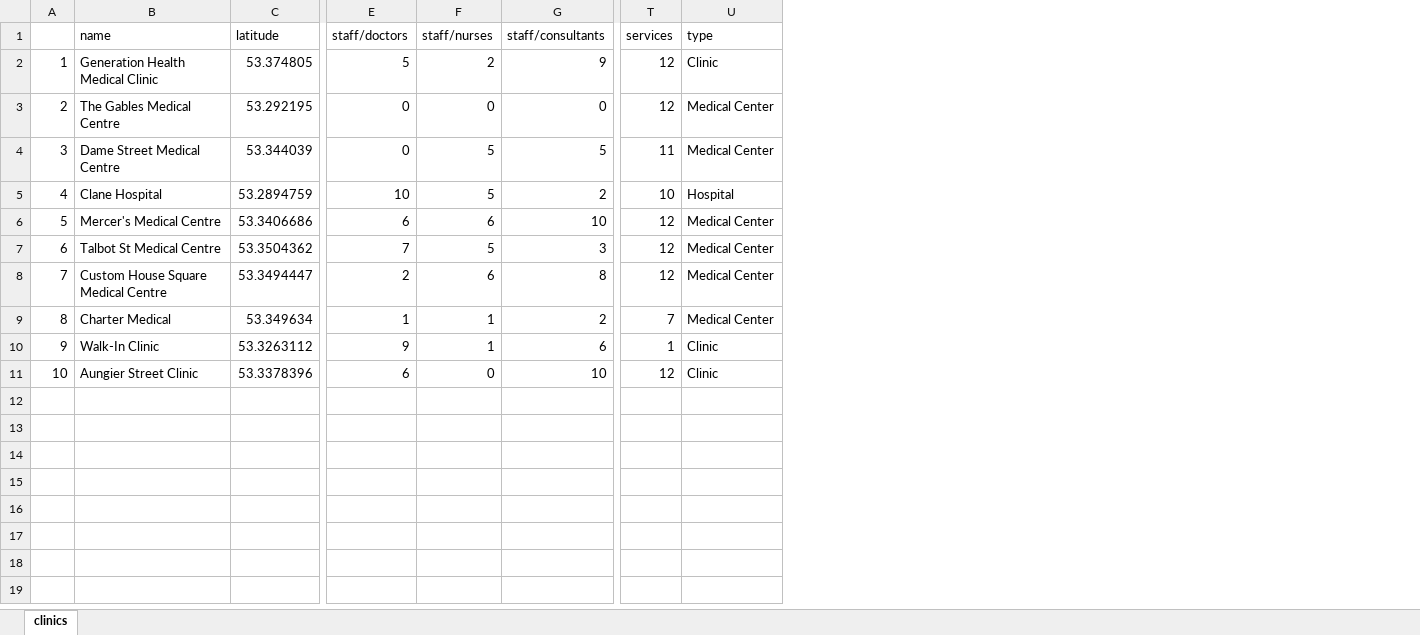
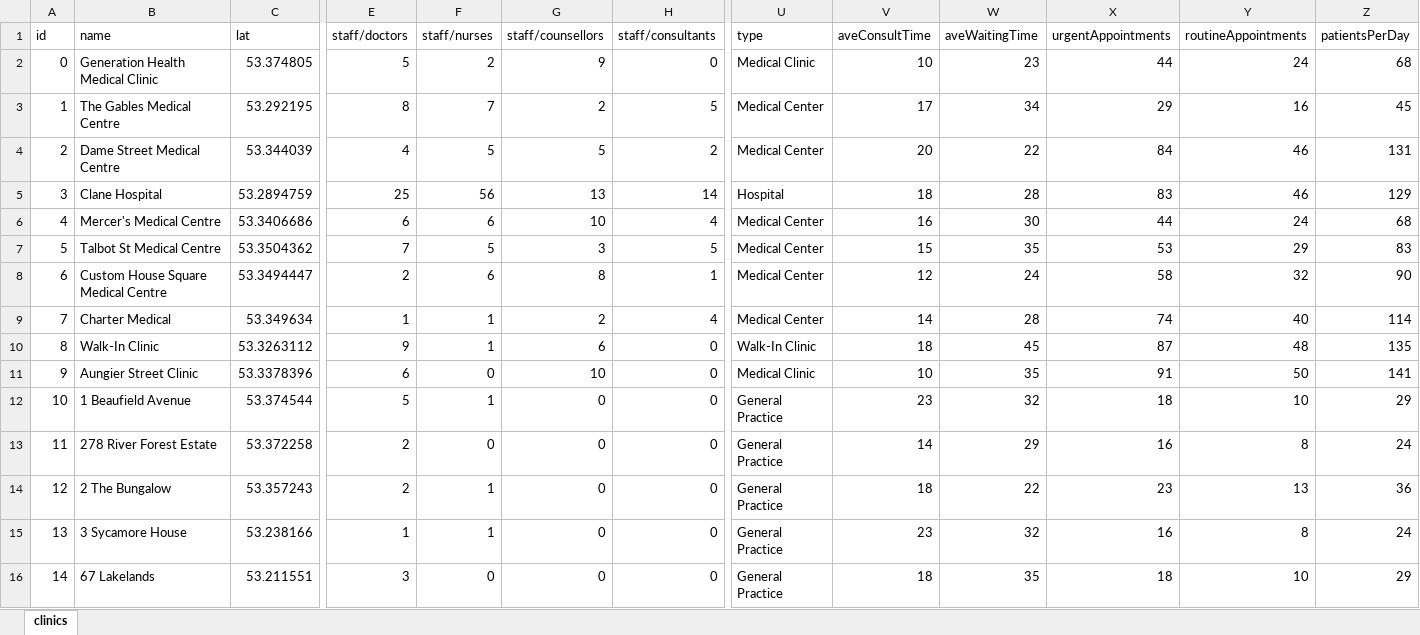
Before and after one commit to ddeveloper72/milestone-2-project, an Excel workbook: data/clinics.xlsx, sheet clinics, drawn as a sheet; only a part is shown, gaps mark what is left out; values as stored, in another font and other column widths than the file's, no borders; removed rows and columns are numbered as before the commit, all else as after; rows hold the shown columns only; the diff covers the shown part only; the diff names each change by its address in the sheet, - before the commit and + after, or states it on an @@ line.

```diff
--- a/data/clinics.xlsx (sheet clinics)
+++ b/data/clinics.xlsx (sheet clinics)
+column G (staff/counsellors), rows 2-11: 9 | 2 | 5 | 13 | 10 | 3 | 8 | 2 | 6 | 10
-column T (services), rows 2-11: 12 | 12 | 11 | 10 | 12 | 12 | 12 | 7 | 1 | 12
+column V (aveConsultTime), rows 2-11: 10 | 17 | 20 | 18 | 16 | 15 | 12 | 14 | 18 | 10
+column W (aveWaitingTime), rows 2-11: 23 | 34 | 22 | 28 | 30 | 35 | 24 | 28 | 45 | 35
+column X (urgentAppointments), rows 2-11: 44 | 29 | 84 | 83 | 44 | 53 | 58 | 74 | 87 | 91
+column Y (routineAppointments), rows 2-11: 24 | 16 | 46 | 46 | 24 | 29 | 32 | 40 | 48 | 50
+column Z (patientsPerDay), rows 2-11: 68 | 45 | 131 | 129 | 68 | 83 | 90 | 114 | 135 | 141
@@ column A (id) renumbered between rows 1 and 11 @@
-C1: latitude
+C1: lat
-H2 (staff/consultants): 9
+H2 (staff/consultants): 0
-U2 (type): Clinic
+U2 (type): Medical Clinic
-E3 (staff/doctors): 0
+E3 (staff/doctors): 8
-F3 (staff/nurses): 0
+F3 (staff/nurses): 7
-H3 (staff/consultants): 0
+H3 (staff/consultants): 5
-E4 (staff/doctors): 0
+E4 (staff/doctors): 4
-H4 (staff/consultants): 5
+H4 (staff/consultants): 2
-E5 (staff/doctors): 10
+E5 (staff/doctors): 25
-F5 (staff/nurses): 5
+F5 (staff/nurses): 56
-H5 (staff/consultants): 2
+H5 (staff/consultants): 14
-H6 (staff/consultants): 10
+H6 (staff/consultants): 4
-H7 (staff/consultants): 3
+H7 (staff/consultants): 5
-H8 (staff/consultants): 8
+H8 (staff/consultants): 1
-H9 (staff/consultants): 2
+H9 (staff/consultants): 4
-H10 (staff/consultants): 6
+H10 (staff/consultants): 0
-U10 (type): Clinic
+U10 (type): Walk-In Clinic
-H11 (staff/consultants): 10
+H11 (staff/consultants): 0
-U11 (type): Clinic
+U11 (type): Medical Clinic
+row 12: 10 | 1 Beaufield Avenue | 53.374544 | 5 | 1 | 0 | 0 | General Practice | 23 | 32 | 18 | 10 | 29
+row 13: 11 | 278 River Forest Estate | 53.372258 | 2 | 0 | 0 | 0 | General Practice | 14 | 29 | 16 | 8 | 24
+row 14: 12 | 2 The Bungalow | 53.357243 | 2 | 1 | 0 | 0 | General Practice | 18 | 22 | 23 | 13 | 36
+row 15: 13 | 3 Sycamore House | 53.238166 | 1 | 1 | 0 | 0 | General Practice | 23 | 32 | 16 | 8 | 24
+row 16: 14 | 67 Lakelands | 53.211551 | 3 | 0 | 0 | 0 | General Practice | 18 | 35 | 18 | 10 | 29
```
Also changed, not shown: 46 added rows and 3 edited cells elsewhere in this sheet, 8 other files.
